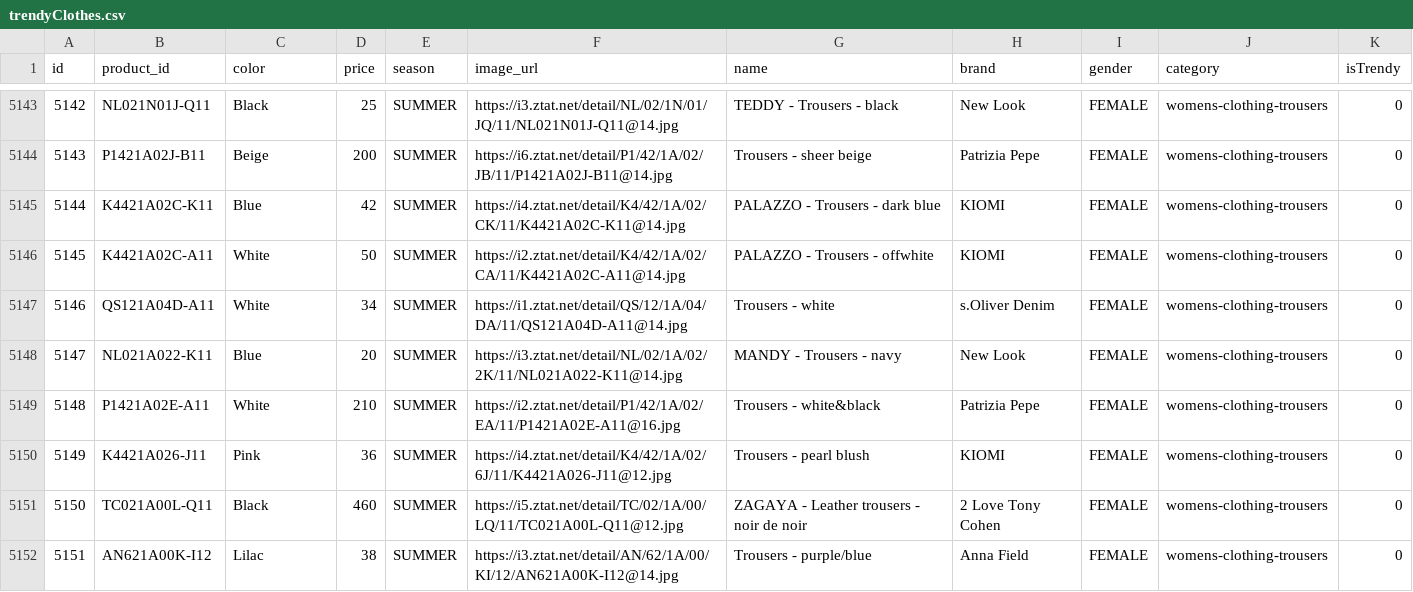
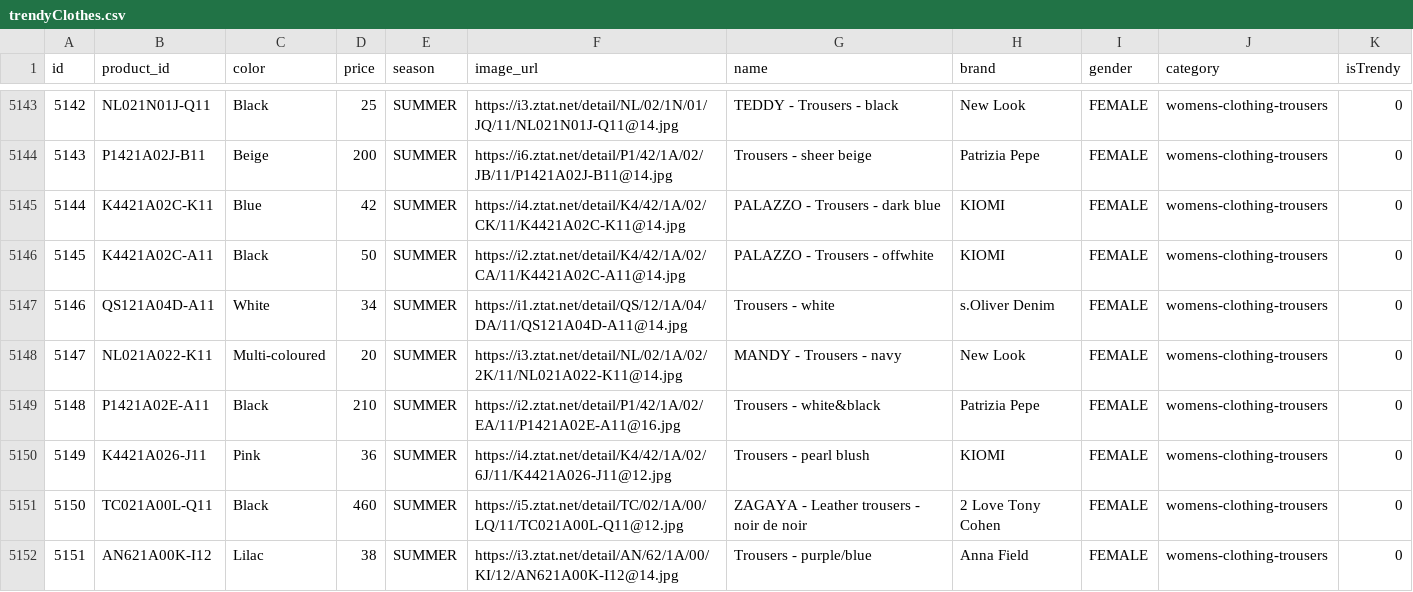
Before and after one commit to Nicksteal/ShopR, a CSV file: Dataset/trendyClothes.csv, drawn as a sheet; only a part is shown, gaps mark what is left out; the diff covers the shown part only.

Commit message:
fixed colors of 2500-5161

```diff
--- a/Dataset/trendyClothes.csv
+++ b/Dataset/trendyClothes.csv
@@ -5145,6 +5145,6 @@ id,product_id,color,price,season,image_url,name,brand,gender,category,isTrendy
 5144,K4421A02C-K11,Blue,42,SUMMER,https://i4.ztat.net/detail/K4/42/1A/02/CK/11/K4421A02C-K11@14.jpg,PALAZZO - Trousers - dark blue,KIOMI,FEMALE,womens-clothing-trousers,0
-5145,K4421A02C-A11,White,50,SUMMER,https://i2.ztat.net/detail/K4/42/1A/02/CA/11/K4421A02C-A11@14.jpg,PALAZZO - Trousers - offwhite,KIOMI,FEMALE,womens-clothing-trousers,0
+5145,K4421A02C-A11,Black,50,SUMMER,https://i2.ztat.net/detail/K4/42/1A/02/CA/11/K4421A02C-A11@14.jpg,PALAZZO - Trousers - offwhite,KIOMI,FEMALE,womens-clothing-trousers,0
 5146,QS121A04D-A11,White,34,SUMMER,https://i1.ztat.net/detail/QS/12/1A/04/DA/11/QS121A04D-A11@14.jpg,Trousers - white,s.Oliver Denim,FEMALE,womens-clothing-trousers,0
-5147,NL021A022-K11,Blue,20,SUMMER,https://i3.ztat.net/detail/NL/02/1A/02/2K/11/NL021A022-K11@14.jpg,MANDY - Trousers - navy,New Look,FEMALE,womens-clothing-trousers,0
-5148,P1421A02E-A11,White,210,SUMMER,https://i2.ztat.net/detail/P1/42/1A/02/EA/11/P1421A02E-A11@16.jpg,Trousers - white&black,Patrizia Pepe,FEMALE,womens-clothing-trousers,0
+5147,NL021A022-K11,Multi-coloured,20,SUMMER,https://i3.ztat.net/detail/NL/02/1A/02/2K/11/NL021A022-K11@14.jpg,MANDY - Trousers - navy,New Look,FEMALE,womens-clothing-trousers,0
+5148,P1421A02E-A11,Black,210,SUMMER,https://i2.ztat.net/detail/P1/42/1A/02/EA/11/P1421A02E-A11@16.jpg,Trousers - white&black,Patrizia Pepe,FEMALE,womens-clothing-trousers,0
 5149,K4421A026-J11,Pink,36,SUMMER,https://i4.ztat.net/detail/K4/42/1A/02/6J/11/K4421A026-J11@12.jpg,Trousers - pearl blush,KIOMI,FEMALE,womens-clothing-trousers,0
```
Also changed, not shown: 110 edited cells elsewhere in this file.
